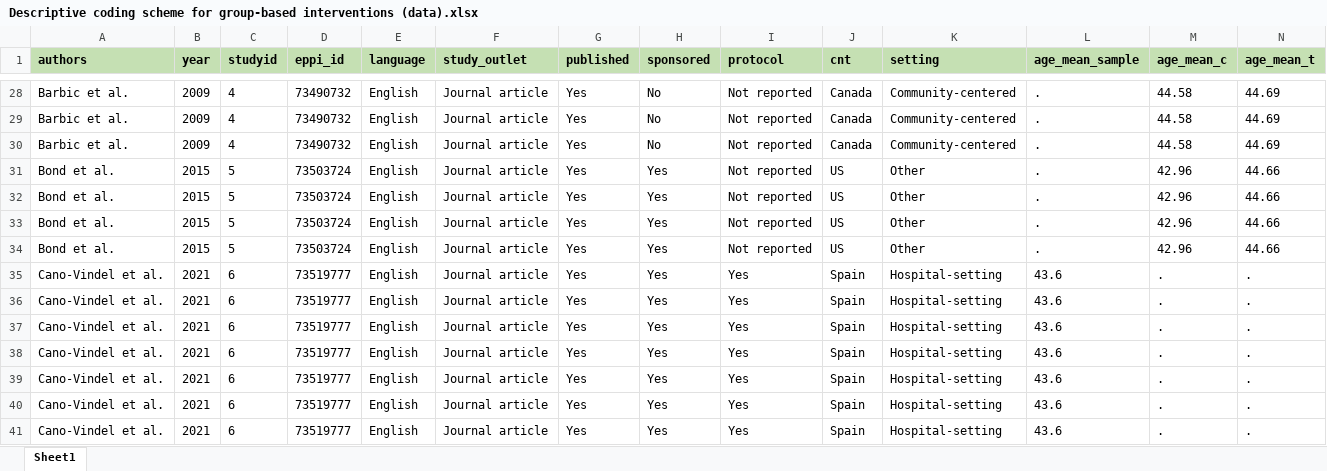
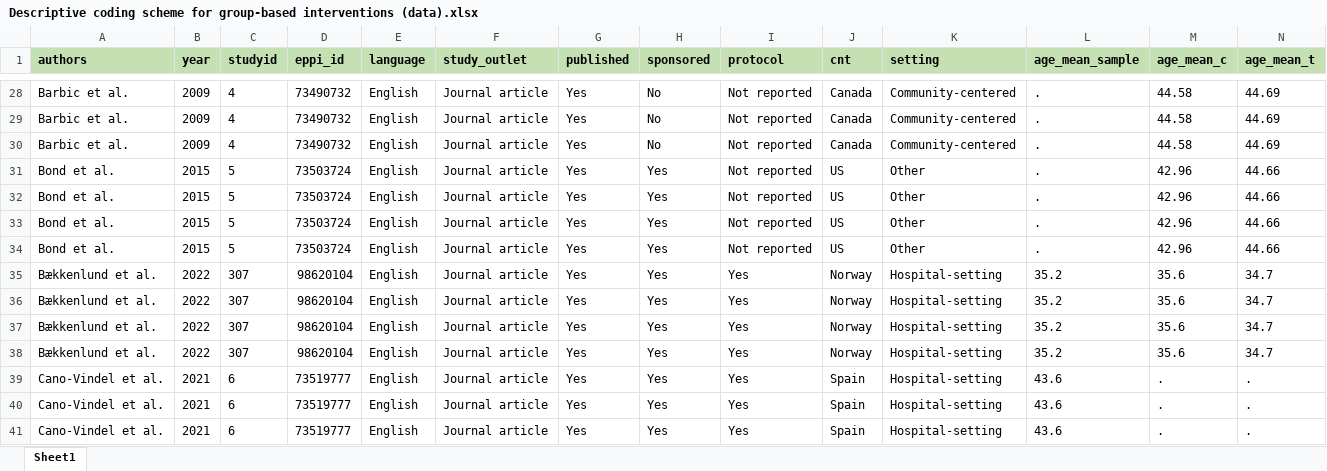
Before and after one commit to MikkelVembye/Group-based-interventions, an Excel workbook: ES calc/Descriptive coding scheme for group-based interventions (data).xlsx, sheet Sheet1, drawn as a sheet; only a part is shown, gaps mark what is left out; the shorter side is filled out with more unchanged rows; values as stored, in another font and other column widths than the file's, no borders; rows hold the shown columns only; the diff names each change by its address in the sheet, - before the commit and + after, or states it on an @@ line.

Commit message:
Upate

```diff
--- a/ES calc/Descriptive coding scheme for group-based interventions (data).xlsx (sheet Sheet1)
+++ b/ES calc/Descriptive coding scheme for group-based interventions (data).xlsx (sheet Sheet1)
+row 35: Bækkenlund et al. | 2022 | 307 | 98620104 | English | Journal article | Yes | Yes | Yes | Norway | Hospital-setting | 35.2 | 35.6 | 34.7
+row 36: Bækkenlund et al. | 2022 | 307 | 98620104 | English | Journal article | Yes | Yes | Yes | Norway | Hospital-setting | 35.2 | 35.6 | 34.7
+row 37: Bækkenlund et al. | 2022 | 307 | 98620104 | English | Journal article | Yes | Yes | Yes | Norway | Hospital-setting | 35.2 | 35.6 | 34.7
+row 38: Bækkenlund et al. | 2022 | 307 | 98620104 | English | Journal article | Yes | Yes | Yes | Norway | Hospital-setting | 35.2 | 35.6 | 34.7
```
